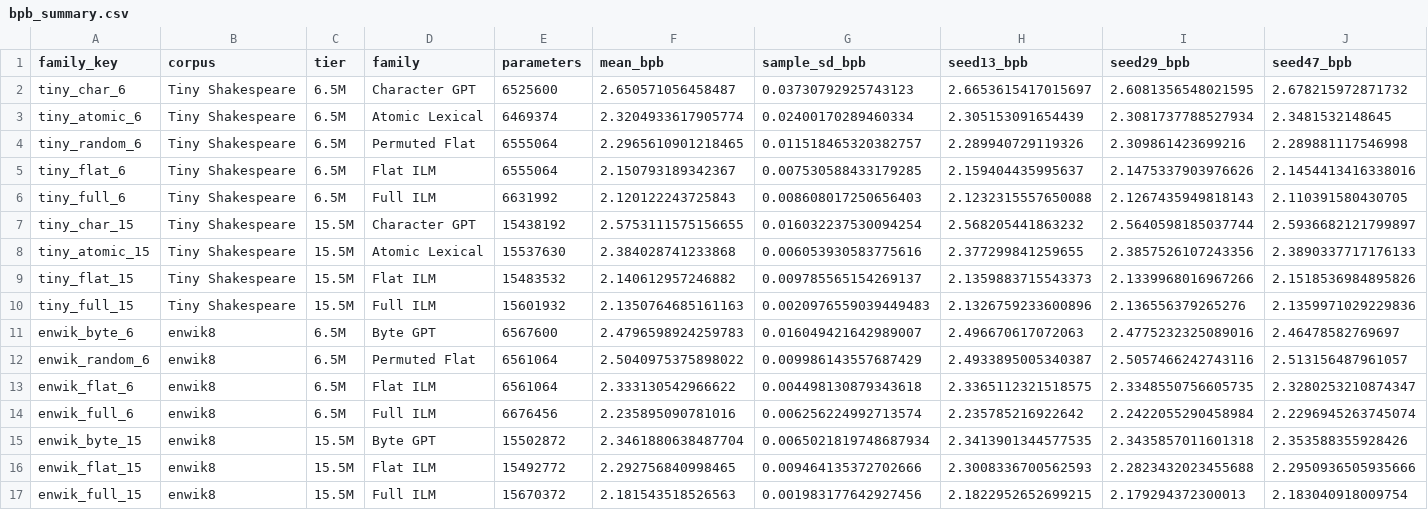
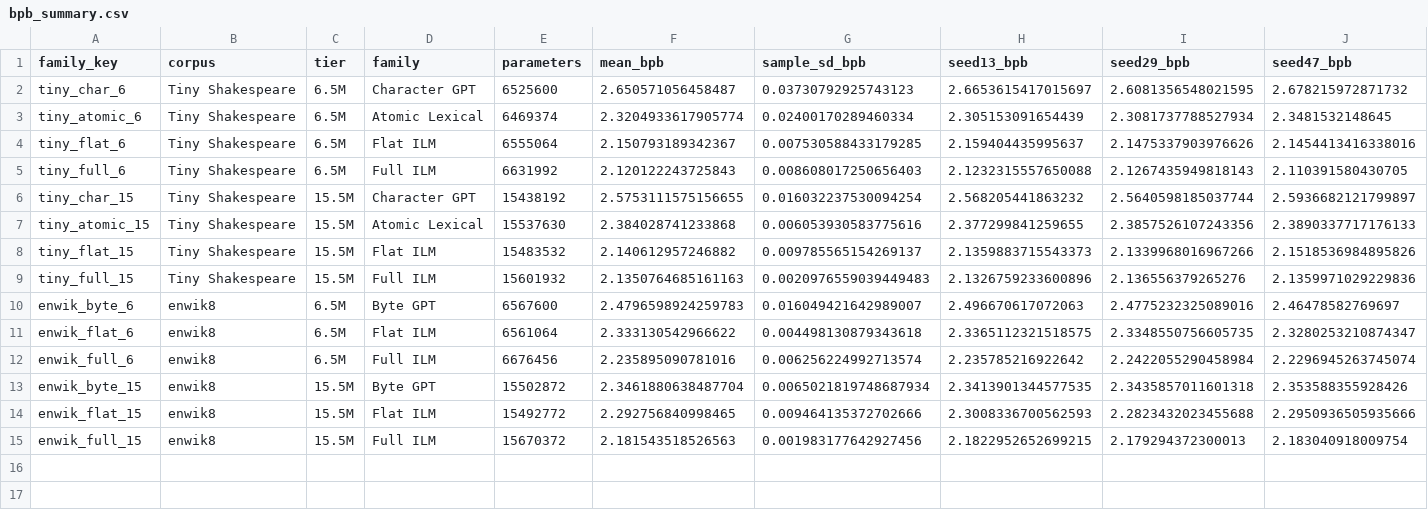
Before and after one commit to remytuyeras/ilm, a CSV file: papers/preprint/artifacts/bpb_summary.csv, drawn as a sheet; only a part is shown; rows hold the shown columns only; the diff names each change by its address in the sheet, - before the commit and + after, or states it on an @@ line.

```diff
--- a/papers/preprint/artifacts/bpb_summary.csv
+++ b/papers/preprint/artifacts/bpb_summary.csv
-row 4: tiny_random_6 | Tiny Shakespeare | 6.5M | Permuted Flat | 6555064 | 2.2965610901218465 | 0.011518465320382757 | 2.289940729119326 | 2.309861423699216 | 2.289881117546998
-row 12: enwik_random_6 | enwik8 | 6.5M | Permuted Flat | 6561064 | 2.5040975375898022 | 0.009986143557687429 | 2.4933895005340387 | 2.5057466242743116 | 2.513156487961057
```
Also changed, not shown: papers/preprint/artifacts/pairwise_deltas.csv, papers/preprint/artifacts/seed_bpb.csv, 33 other files.
